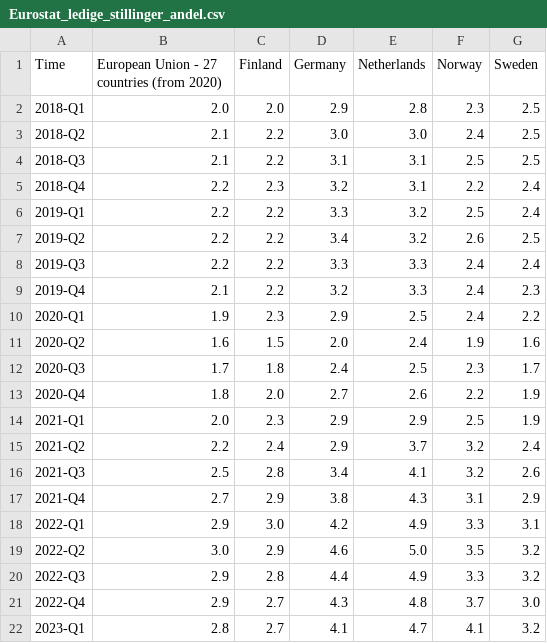
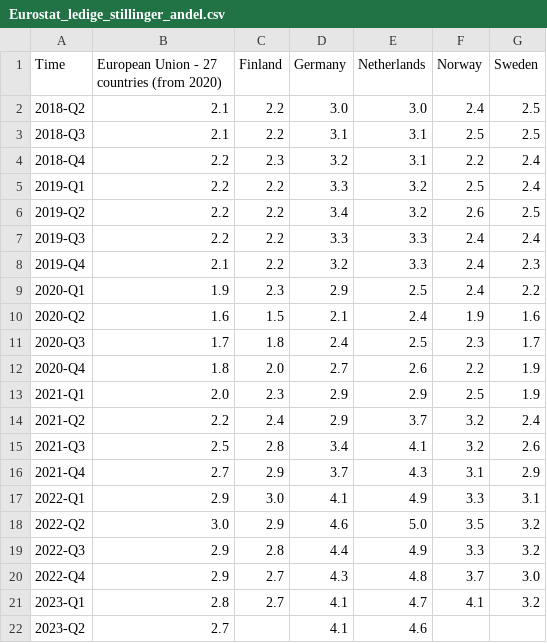
Before and after one commit to Qery-Data/NLM-Datatracker, a CSV file: data/Eurostat_ledige_stillinger_andel.csv, drawn as a sheet.

Commit message:
Latest data: 2023-08-20-09-08-07

```diff
--- a/data/Eurostat_ledige_stillinger_andel.csv
+++ b/data/Eurostat_ledige_stillinger_andel.csv
@@ -1,3 +1,2 @@
 Time,European Union - 27 countries (from 2020),Finland,Germany,Netherlands,Norway,Sweden
-2018-Q1,2.0,2.0,2.9,2.8,2.3,2.5
 2018-Q2,2.1,2.2,3.0,3.0,2.4,2.5
@@ -10,3 +9,3 @@ Time,European Union - 27 countries (from 2020),Finland,Germany,Netherlands,Norwa
 2020-Q1,1.9,2.3,2.9,2.5,2.4,2.2
-2020-Q2,1.6,1.5,2.0,2.4,1.9,1.6
+2020-Q2,1.6,1.5,2.1,2.4,1.9,1.6
 2020-Q3,1.7,1.8,2.4,2.5,2.3,1.7
@@ -16,4 +15,4 @@ Time,European Union - 27 countries (from 2020),Finland,Germany,Netherlands,Norwa
 2021-Q3,2.5,2.8,3.4,4.1,3.2,2.6
-2021-Q4,2.7,2.9,3.8,4.3,3.1,2.9
-2022-Q1,2.9,3.0,4.2,4.9,3.3,3.1
+2021-Q4,2.7,2.9,3.7,4.3,3.1,2.9
+2022-Q1,2.9,3.0,4.1,4.9,3.3,3.1
 2022-Q2,3.0,2.9,4.6,5.0,3.5,3.2
@@ -22 +21,2 @@ Time,European Union - 27 countries (from 2020),Finland,Germany,Netherlands,Norwa
 2023-Q1,2.8,2.7,4.1,4.7,4.1,3.2
+2023-Q2,2.7,,4.1,4.6,,
```
